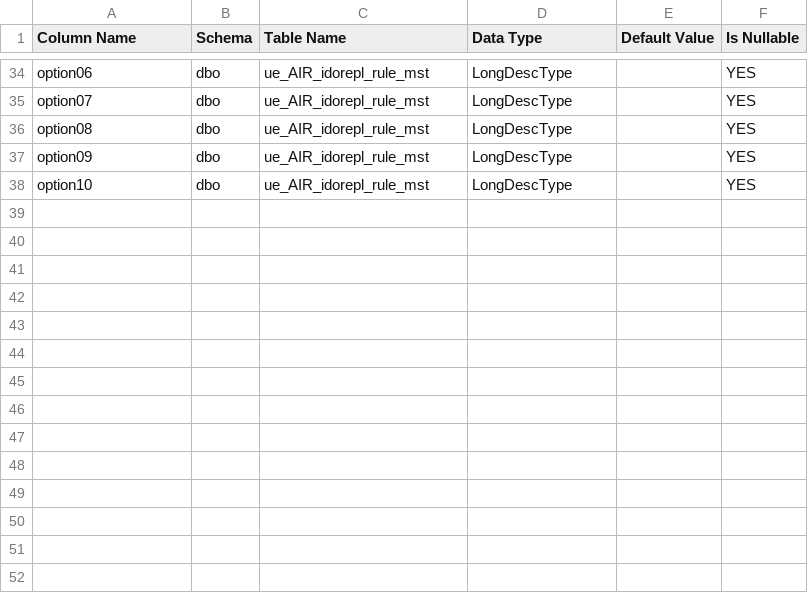
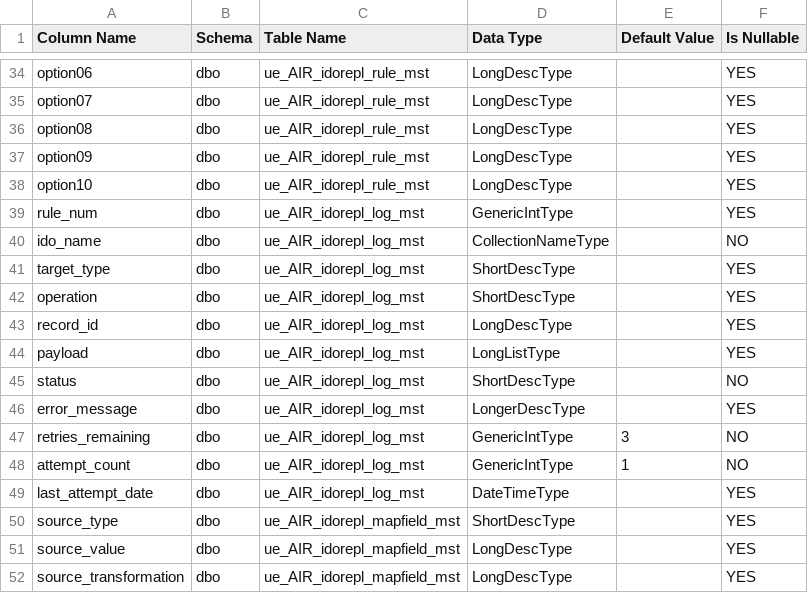
Before and after one commit to functionaldevices-cis/syteline-ido-replication, a CSV file: dist/1 - SQL (Paste Rows Append)/SQL Columns.csv, drawn as a sheet; only a part is shown, gaps mark what is left out; the diff names each change by its address in the sheet, - before the commit and + after, or states it on an @@ line.

```diff
--- a/dist/1 - SQL (Paste Rows Append)/SQL Columns.csv
+++ b/dist/1 - SQL (Paste Rows Append)/SQL Columns.csv
+row 39: rule_num | dbo | ue_AIR_idorepl_log_mst | GenericIntType |  | YES
+row 40: ido_name | dbo | ue_AIR_idorepl_log_mst | CollectionNameType |  | NO
+row 41: target_type | dbo | ue_AIR_idorepl_log_mst | ShortDescType |  | YES
+row 42: operation | dbo | ue_AIR_idorepl_log_mst | ShortDescType |  | YES
+row 43: record_id | dbo | ue_AIR_idorepl_log_mst | LongDescType |  | YES
+row 44: payload | dbo | ue_AIR_idorepl_log_mst | LongListType |  | YES
+row 45: status | dbo | ue_AIR_idorepl_log_mst | ShortDescType |  | NO
+row 46: error_message | dbo | ue_AIR_idorepl_log_mst | LongerDescType |  | YES
+row 47: retries_remaining | dbo | ue_AIR_idorepl_log_mst | GenericIntType | 3 | NO
+row 48: attempt_count | dbo | ue_AIR_idorepl_log_mst | GenericIntType | 1 | NO
+row 49: last_attempt_date | dbo | ue_AIR_idorepl_log_mst | DateTimeType |  | YES
+row 50: source_type | dbo | ue_AIR_idorepl_mapfield_mst | ShortDescType |  | YES
+row 51: source_value | dbo | ue_AIR_idorepl_mapfield_mst | LongDescType |  | YES
+row 52: source_transformation | dbo | ue_AIR_idorepl_mapfield_mst | LongDescType |  | YES
```
Also changed, not shown: 3 other files.
